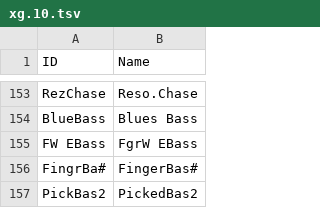
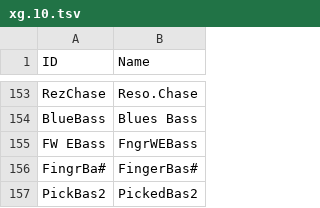
Before and after one commit to ltgcgo/octavia, a TSV file: data/map/xg.10.tsv, drawn as a sheet; only a part is shown, gaps mark what is left out.

```diff
--- a/data/map/xg.10.tsv
+++ b/data/map/xg.10.tsv
@@ -154,3 +154,3 @@ RezChase	Reso.Chase
 BlueBass	Blues Bass
-FW EBass	FgrW EBass
+FW EBass	FngrWEBass
 FingrBa#	FingerBas#
```
Also changed, not shown: data/map/xg.12.tsv, data/map/xg.24.tsv, 2 other files.
